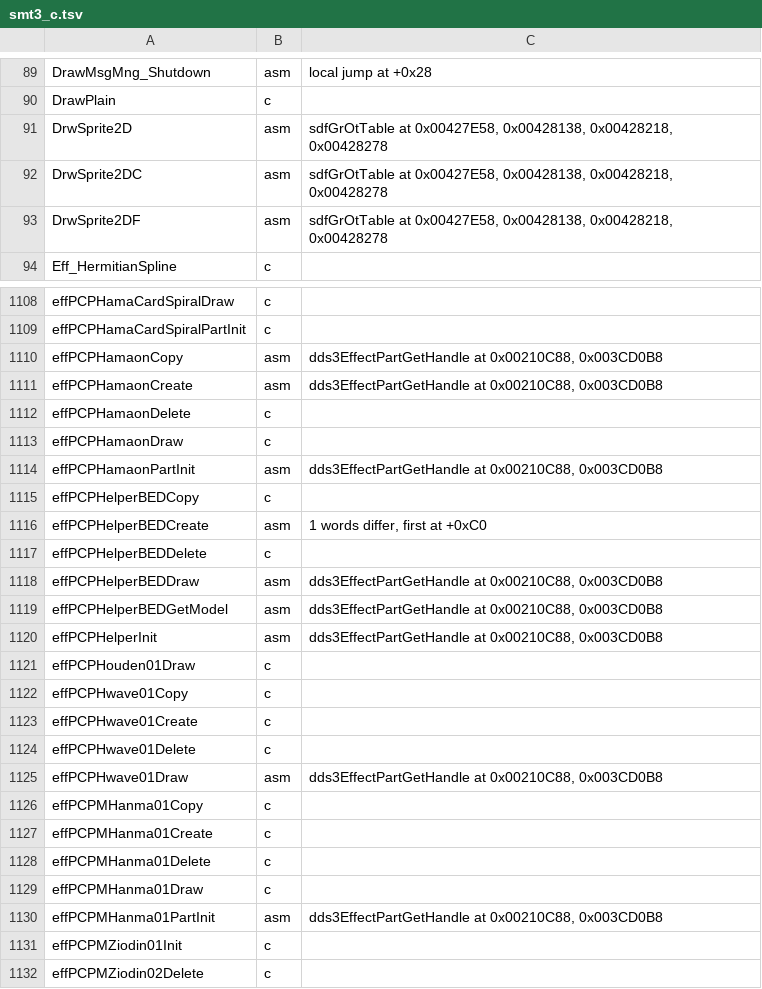
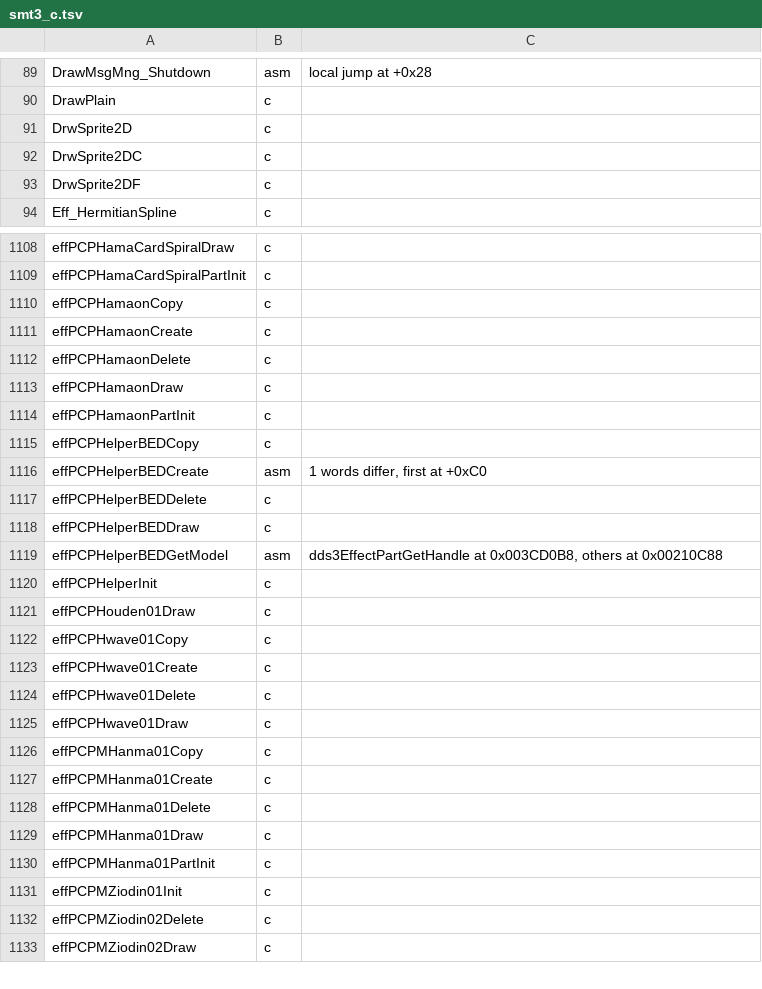
Before and after one commit to Megami-Decomps/raidou-decomp, a TSV file: config/raidou2/smt3_c.tsv, drawn as a sheet; only a part is shown, gaps mark what is left out; the shorter side is filled out with more unchanged rows; the diff covers the shown part only.

```diff
--- a/config/raidou2/smt3_c.tsv
+++ b/config/raidou2/smt3_c.tsv
@@ -90,5 +90,5 @@ DrawMsgMng_Shutdown	asm	local jump at +0x28
 DrawPlain	c
-DrwSprite2D	asm	sdfGrOtTable at 0x00427E58, 0x00428138, 0x00428218, 0x00428278
-DrwSprite2DC	asm	sdfGrOtTable at 0x00427E58, 0x00428138, 0x00428218, 0x00428278
-DrwSprite2DF	asm	sdfGrOtTable at 0x00427E58, 0x00428138, 0x00428218, 0x00428278
+DrwSprite2D	c
+DrwSprite2DC	c
+DrwSprite2DF	c
 Eff_HermitianSpline	c
@@ -1109,7 +1109,7 @@ effPCPHamaCardSpiralDraw	c
 effPCPHamaCardSpiralPartInit	c
-effPCPHamaonCopy	asm	dds3EffectPartGetHandle at 0x00210C88, 0x003CD0B8
-effPCPHamaonCreate	asm	dds3EffectPartGetHandle at 0x00210C88, 0x003CD0B8
+effPCPHamaonCopy	c
+effPCPHamaonCreate	c
 effPCPHamaonDelete	c
 effPCPHamaonDraw	c
-effPCPHamaonPartInit	asm	dds3EffectPartGetHandle at 0x00210C88, 0x003CD0B8
+effPCPHamaonPartInit	c
 effPCPHelperBEDCopy	c
@@ -1117,5 +1117,5 @@ effPCPHelperBEDCreate	asm	1 words differ, first at +0xC0
 effPCPHelperBEDDelete	c
-effPCPHelperBEDDraw	asm	dds3EffectPartGetHandle at 0x00210C88, 0x003CD0B8
-effPCPHelperBEDGetModel	asm	dds3EffectPartGetHandle at 0x00210C88, 0x003CD0B8
-effPCPHelperInit	asm	dds3EffectPartGetHandle at 0x00210C88, 0x003CD0B8
+effPCPHelperBEDDraw	c
+effPCPHelperBEDGetModel	asm	dds3EffectPartGetHandle at 0x003CD0B8, others at 0x00210C88
+effPCPHelperInit	c
 effPCPHouden01Draw	c
@@ -1124,3 +1124,3 @@ effPCPHwave01Create	c
 effPCPHwave01Delete	c
-effPCPHwave01Draw	asm	dds3EffectPartGetHandle at 0x00210C88, 0x003CD0B8
+effPCPHwave01Draw	c
 effPCPMHanma01Copy	c
@@ -1129,3 +1129,3 @@ effPCPMHanma01Delete	c
 effPCPMHanma01Draw	c
-effPCPMHanma01PartInit	asm	dds3EffectPartGetHandle at 0x00210C88, 0x003CD0B8
+effPCPMHanma01PartInit	c
 effPCPMZiodin01Init	c
```
Also changed, not shown: 117 edited cells elsewhere in this file, config/raidou1/smt3_c.tsv, 38 other files.
